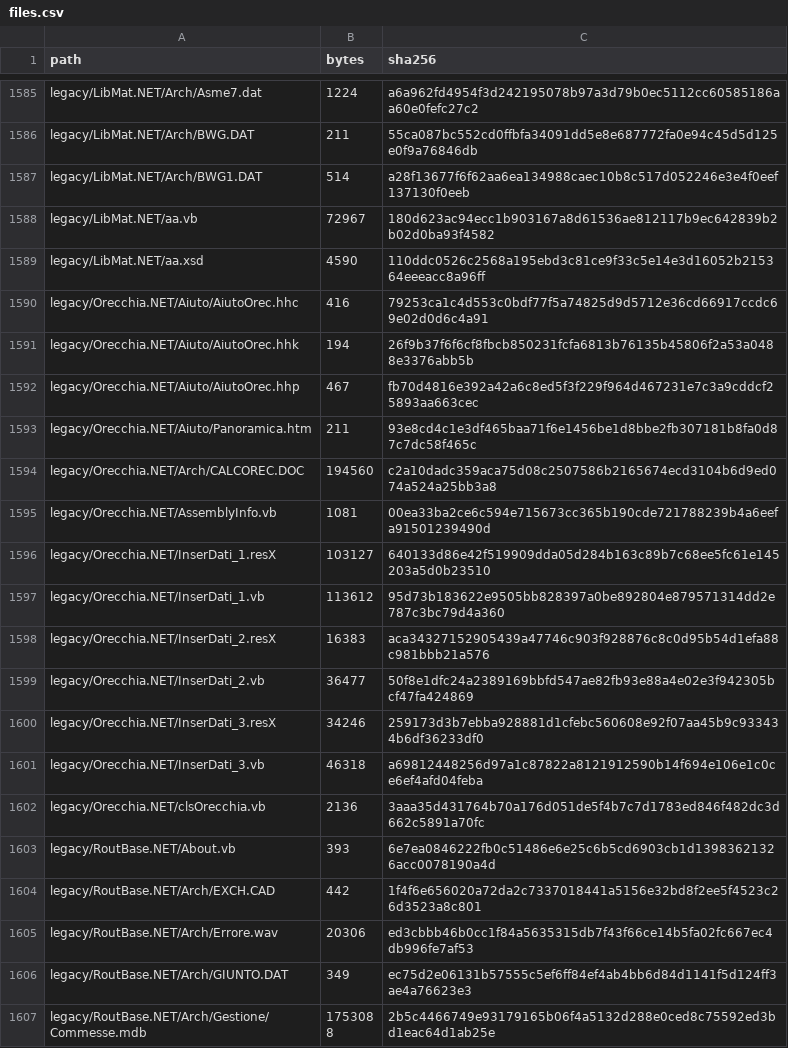
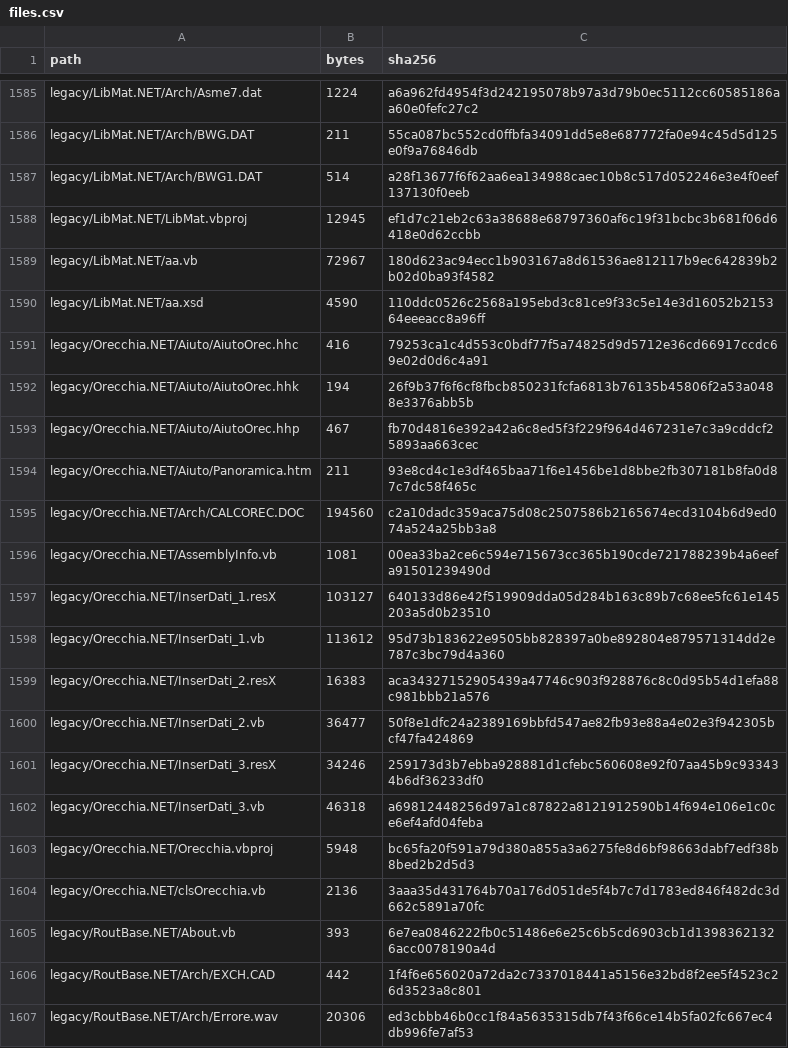
Before and after one commit to GianFossi/LancioNET10, a CSV file: docs/inventory/files.csv, drawn as a sheet; only a part is shown, gaps mark what is left out; the shorter side is filled out with more unchanged rows.

Commit message:
docs: preserve original manifests and reconcile migration inventory

```diff
--- a/docs/inventory/files.csv
+++ b/docs/inventory/files.csv
@@ -1587,2 +1587,3 @@ legacy/LibMat.NET/Arch/BWG.DAT,211,55ca087bc552cd0ffbfa34091dd5e8e687772fa0e94c4
 legacy/LibMat.NET/Arch/BWG1.DAT,514,a28f13677f6f62aa6ea134988caec10b8c517d052246e3e4f0eef137130f0eeb
+legacy/LibMat.NET/LibMat.vbproj,12945,ef1d7c21eb2c63a38688e68797360af6c19f31bcbc3b681f06d6418e0d62ccbb
 legacy/LibMat.NET/aa.vb,72967,180d623ac94ecc1b903167a8d61536ae812117b9ec642839b2b02d0ba93f4582
@@ -1601,2 +1602,3 @@ legacy/Orecchia.NET/InserDati_3.resX,34246,259173d3b7ebba928881d1cfebc560608e92f
 legacy/Orecchia.NET/InserDati_3.vb,46318,a69812448256d97a1c87822a8121912590b14f694e106e1c0ce6ef4afd04feba
+legacy/Orecchia.NET/Orecchia.vbproj,5948,bc65fa20f591a79d380a855a3a6275fe8d6bf98663dabf7edf38b8bed2b2d5d3
 legacy/Orecchia.NET/clsOrecchia.vb,2136,3aaa35d431764b70a176d051de5f4b7c7d1783ed846f482dc3d662c5891a70fc
```
Also changed, not shown: 10 other files.
